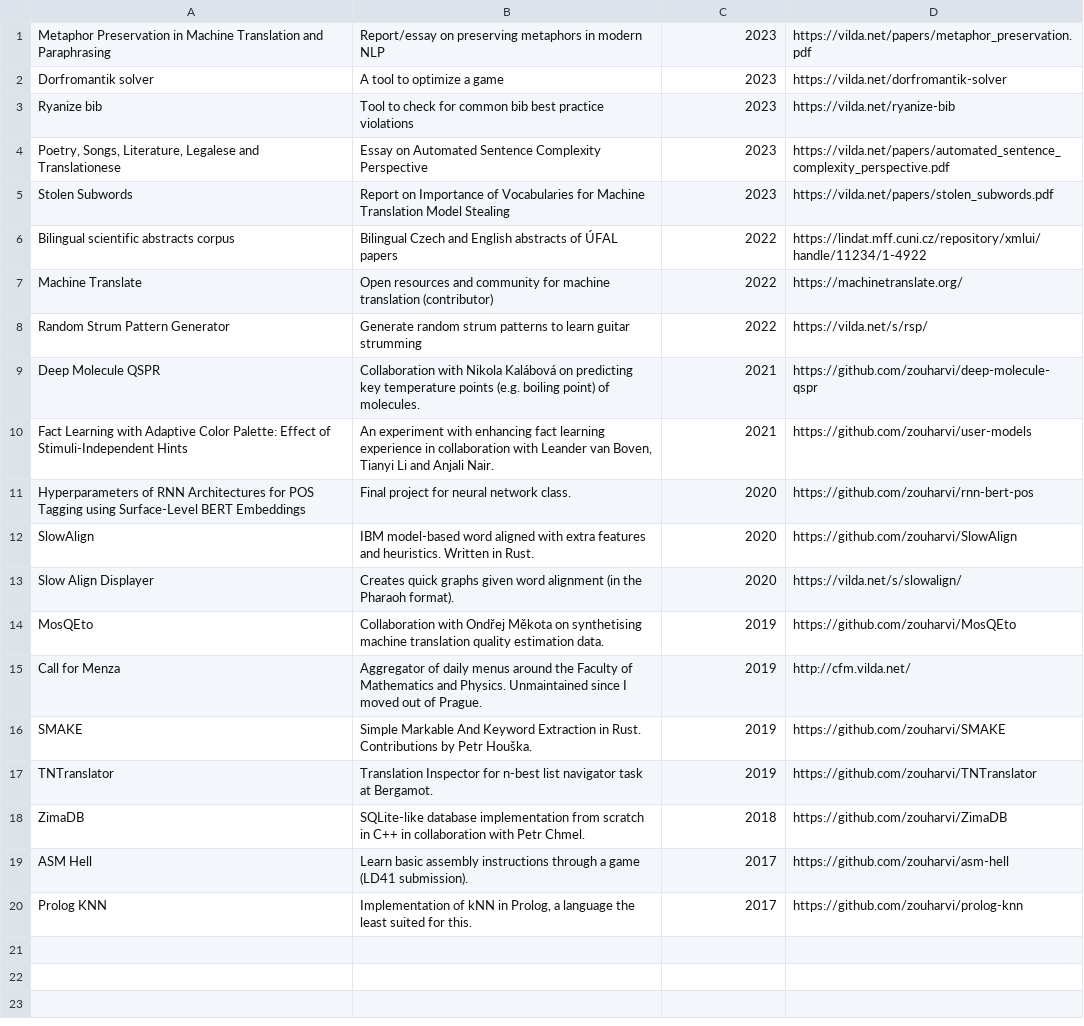
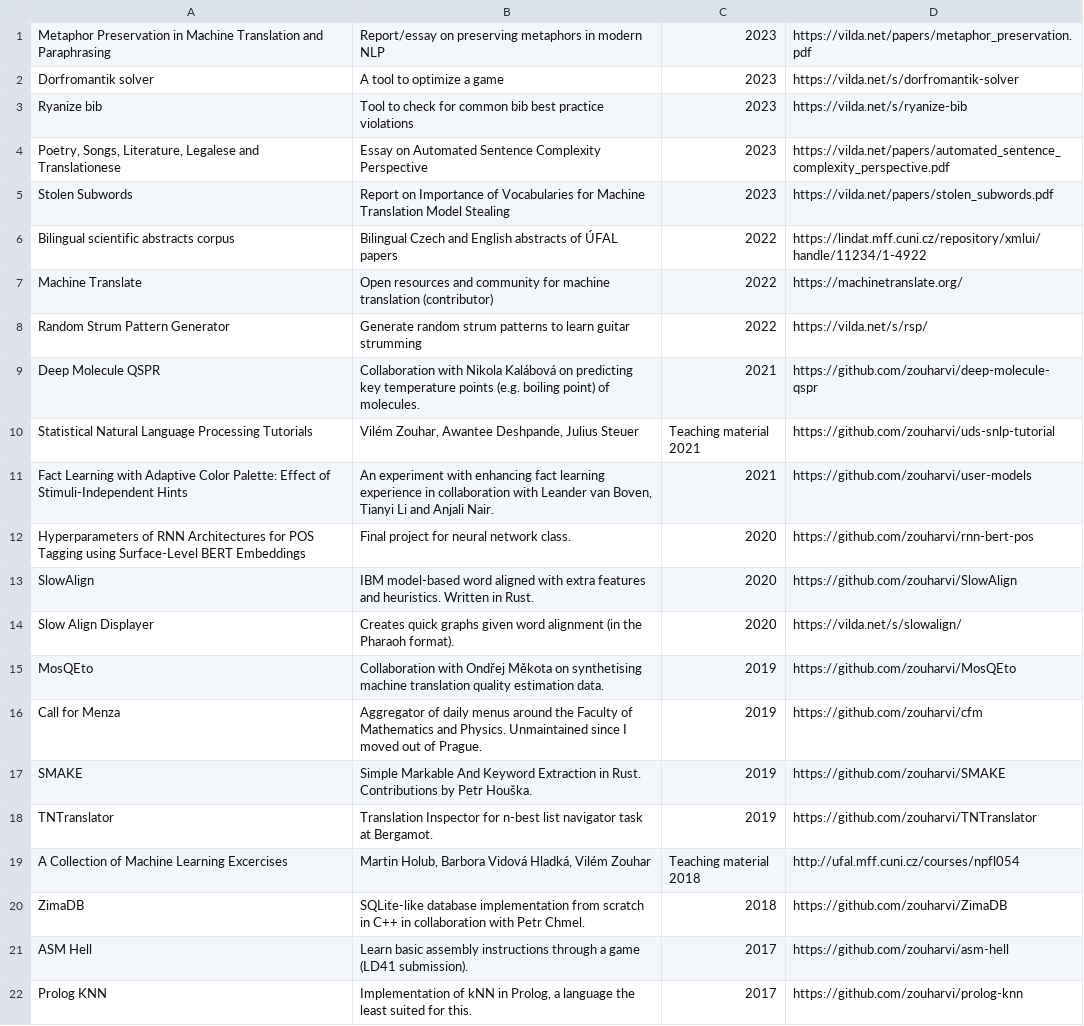
Before and after one commit to zouharvi/zouharvi, a CSV file: pages/projects.csv, drawn as a sheet.

```diff
--- a/pages/projects.csv
+++ b/pages/projects.csv
@@ -1,4 +1,4 @@
 "Metaphor Preservation in Machine Translation and Paraphrasing","Report/essay on preserving metaphors in modern NLP","2023","https://vilda.net/papers/metaphor_preservation.pdf"
-"Dorfromantik solver","A tool to optimize a game","2023","https://vilda.net/dorfromantik-solver"
-"Ryanize bib","Tool to check for common bib best practice violations","2023","https://vilda.net/ryanize-bib"
+"Dorfromantik solver","A tool to optimize a game","2023","https://vilda.net/s/dorfromantik-solver"
+"Ryanize bib","Tool to check for common bib best practice violations","2023","https://vilda.net/s/ryanize-bib"
 "Poetry, Songs, Literature, Legalese and Translationese","Essay on Automated Sentence Complexity Perspective","2023","https://vilda.net/papers/automated_sentence_complexity_perspective.pdf"
@@ -9,2 +9,3 @@
 "Deep Molecule QSPR","Collaboration with Nikola Kalábová on predicting key temperature points (e.g. boiling point) of molecules.","2021","https://github.com/zouharvi/deep-molecule-qspr"
+"Statistical Natural Language Processing Tutorials","Vilém Zouhar, Awantee Deshpande, Julius Steuer","Teaching material 2021","https://github.com/zouharvi/uds-snlp-tutorial"
 "Fact Learning with Adaptive Color Palette: Effect of Stimuli-Independent Hints","An experiment with enhancing fact learning experience in collaboration with Leander van Boven, Tianyi Li and Anjali Nair.","2021","https://github.com/zouharvi/user-models"
@@ -14,5 +15,6 @@
 "MosQEto","Collaboration with Ondřej Měkota on synthetising machine translation quality estimation data.","2019","https://github.com/zouharvi/MosQEto"
-"Call for Menza","Aggregator of daily menus around the Faculty of Mathematics and Physics. Unmaintained since I moved out of Prague.","2019","http://cfm.vilda.net/"
+"Call for Menza","Aggregator of daily menus around the Faculty of Mathematics and Physics. Unmaintained since I moved out of Prague.","2019","https://github.com/zouharvi/cfm"
 "SMAKE","Simple Markable And Keyword Extraction in Rust. Contributions by Petr Houška.","2019","https://github.com/zouharvi/SMAKE"
 "TNTranslator","Translation Inspector for n-best list navigator task at Bergamot.","2019","https://github.com/zouharvi/TNTranslator"
+"A Collection of Machine Learning Excercises","Martin Holub, Barbora Vidová Hladká, Vilém Zouhar","Teaching material 2018","http://ufal.mff.cuni.cz/courses/npfl054"
 "ZimaDB","SQLite-like database implementation from scratch in C++ in collaboration with Petr Chmel.","2018","https://github.com/zouharvi/ZimaDB"
```
Also changed, not shown: pages/publications.csv, 1 other file.
